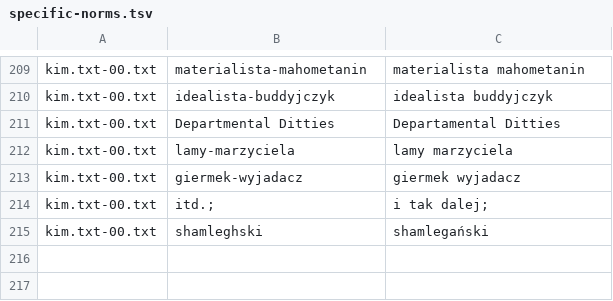
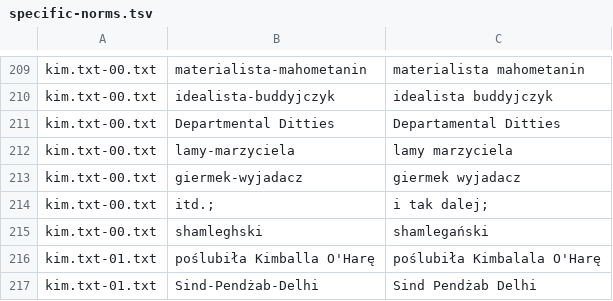
Before and after one commit to jimregan/wolnelektury-speech-corpus, a TSV file: specific-norms.tsv, drawn as a sheet; only a part is shown, gaps mark what is left out.

Commit message:
more

```diff
--- a/specific-norms.tsv
+++ b/specific-norms.tsv
@@ -215 +215,3 @@ kim.txt-00.txt	itd.;	i tak dalej;
 kim.txt-00.txt	shamleghski	shamlegański
+kim.txt-01.txt	poślubiła Kimballa O'Harę	poślubiła Kimbalala O'Harę
+kim.txt-01.txt	Sind-Pendżab-Delhi	Sind Pendżab Delhi
```
